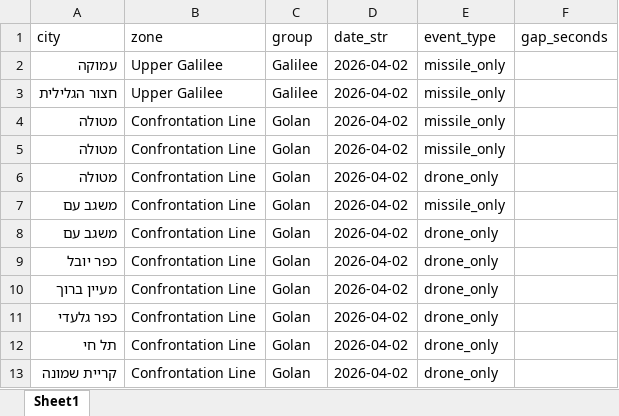
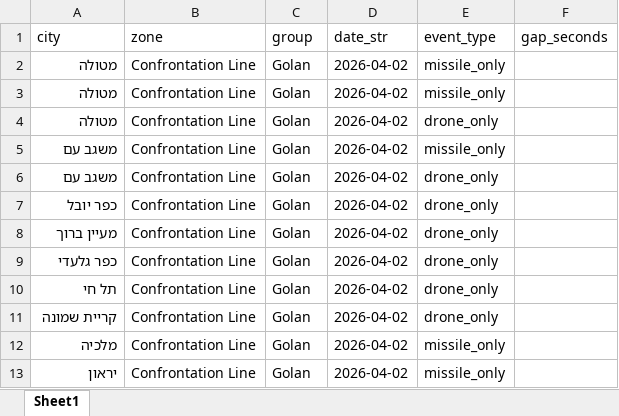
Before and after one commit to terryago11/alert-charts, an Excel workbook: mismatches.xlsx, sheet Sheet1, drawn as a sheet; values as stored, in another font and other column widths than the file's, no borders; removed rows and columns are numbered as before the commit, all else as after; the diff names each change by its address in the sheet, - before the commit and + after, or states it on an @@ line.

```diff
--- a/mismatches.xlsx (sheet Sheet1)
+++ b/mismatches.xlsx (sheet Sheet1)
-row 2: עמוקה | Upper Galilee | Galilee | 2026-04-02 | missile_only
-row 3: חצור הגלילית | Upper Galilee | Galilee | 2026-04-02 | missile_only
+row 12: מלכיה | Confrontation Line | Golan | 2026-04-02 | missile_only
+row 13: יראון | Confrontation Line | Golan | 2026-04-02 | missile_only
```
Also changed, not shown: 3 other files.
